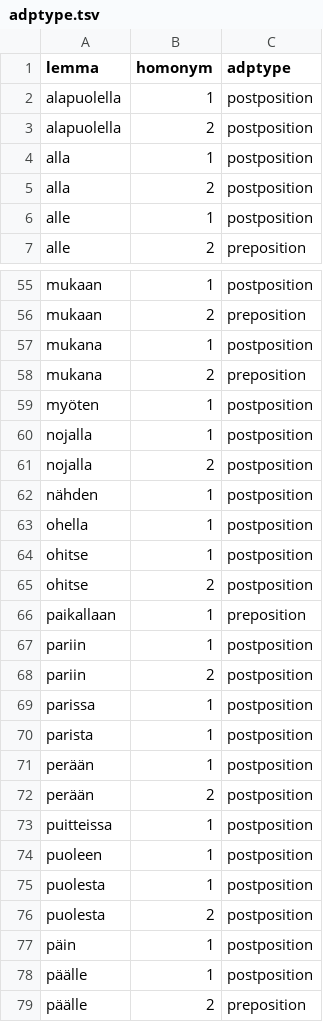
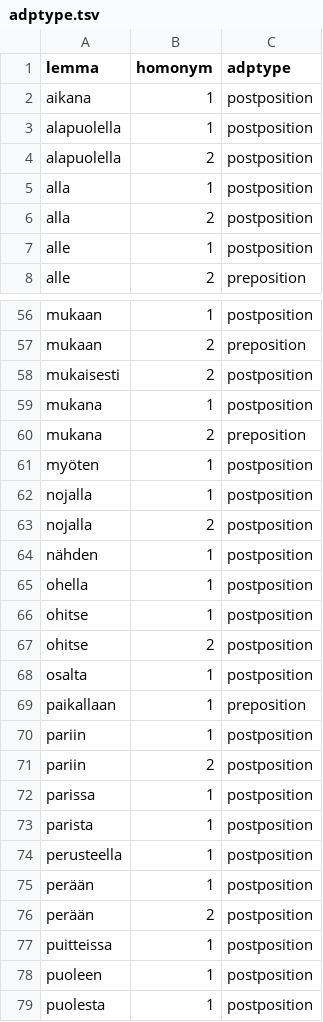
Before and after one commit to flammie/omorfi, a TSV file: src/attributes/adptype.tsv, drawn as a sheet; only a part is shown, gaps mark what is left out; the shorter side is filled out with more unchanged rows; the diff names each change by its address in the sheet, - before the commit and + after, or states it on an @@ line.

Commit message:
add most common adptypes for FTB comps

```diff
--- a/src/attributes/adptype.tsv
+++ b/src/attributes/adptype.tsv
+row 2: aikana | 1 | postposition
+row 58: mukaisesti | 2 | postposition
+row 68: osalta | 1 | postposition
+row 74: perusteella | 1 | postposition
```
